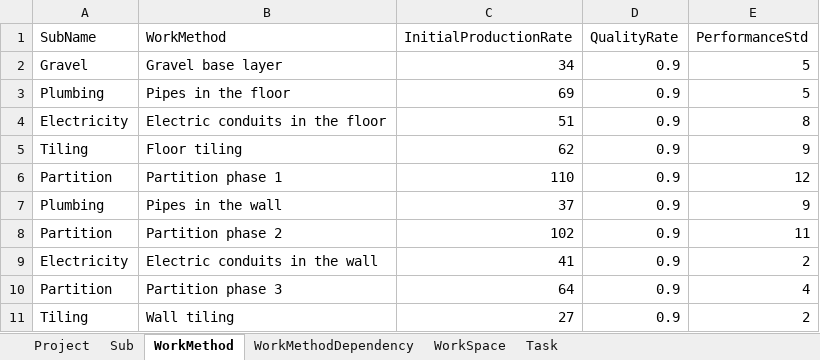
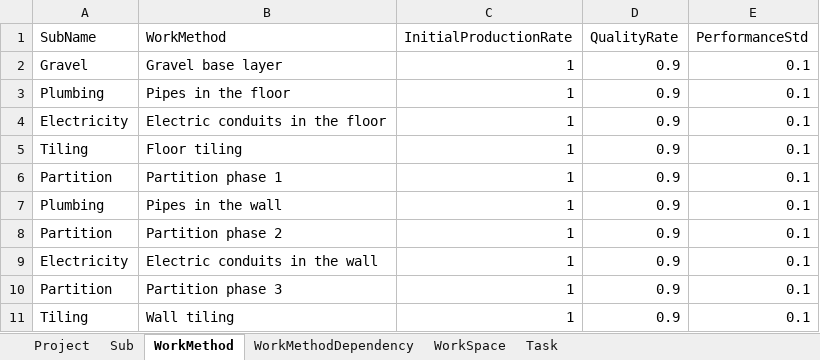
Before and after one commit to lorinma/simcon, an Excel workbook: simcon.xlsx, sheet WorkMethod, drawn as a sheet; values as stored, in another font and other column widths than the file's, no borders; the diff names each change by its address in the sheet, - before the commit and + after, or states it on an @@ line.

```diff
--- a/simcon.xlsx (sheet WorkMethod)
+++ b/simcon.xlsx (sheet WorkMethod)
-C2 (InitialProductionRate): 34
+C2 (InitialProductionRate): 1
-E2:E3 (PerformanceStd): 5
+E2:E3 (PerformanceStd): 0.1
-C3 (InitialProductionRate): 69
+C3 (InitialProductionRate): 1
-C4 (InitialProductionRate): 51
+C4 (InitialProductionRate): 1
-E4 (PerformanceStd): 8
+E4 (PerformanceStd): 0.1
-C5 (InitialProductionRate): 62
+C5 (InitialProductionRate): 1
-E5 (PerformanceStd): 9
+E5 (PerformanceStd): 0.1
-C6 (InitialProductionRate): 110
+C6 (InitialProductionRate): 1
-E6 (PerformanceStd): 12
+E6 (PerformanceStd): 0.1
-C7 (InitialProductionRate): 37
+C7 (InitialProductionRate): 1
-E7 (PerformanceStd): 9
+E7 (PerformanceStd): 0.1
-C8 (InitialProductionRate): 102
+C8 (InitialProductionRate): 1
-E8 (PerformanceStd): 11
+E8 (PerformanceStd): 0.1
-C9 (InitialProductionRate): 41
+C9 (InitialProductionRate): 1
-E9 (PerformanceStd): 2
+E9 (PerformanceStd): 0.1
-C10 (InitialProductionRate): 64
+C10 (InitialProductionRate): 1
-E10 (PerformanceStd): 4
+E10 (PerformanceStd): 0.1
-C11 (InitialProductionRate): 27
+C11 (InitialProductionRate): 1
-E11 (PerformanceStd): 2
+E11 (PerformanceStd): 0.1
```
Also changed, not shown: sheet Task, sheet Project, 3 other files.
